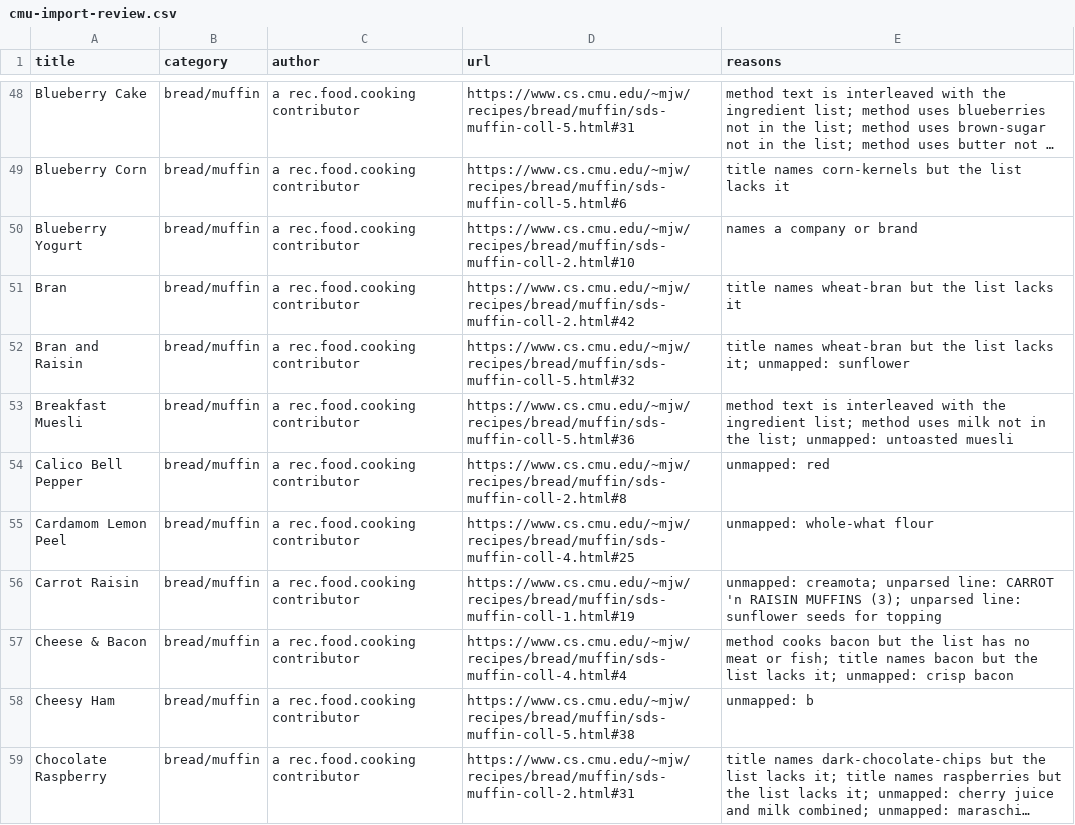
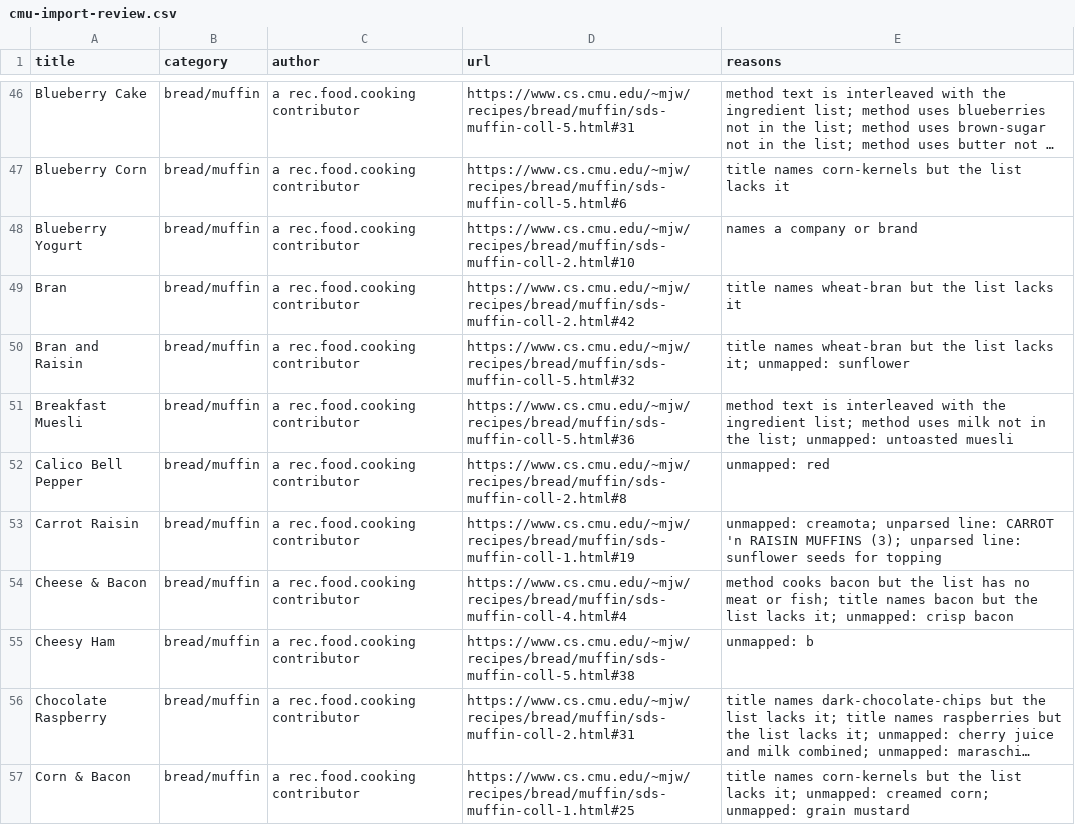
Before and after one commit to mjhanda/MealVine, a CSV file: docs/recipes/cmu-import-review.csv, drawn as a sheet; only a part is shown, gaps mark what is left out; the shorter side is filled out with more unchanged rows; long unchanged cells end in …; the diff covers the shown part only.

```diff
--- a/docs/recipes/cmu-import-review.csv
+++ b/docs/recipes/cmu-import-review.csv
@@ -54,3 +52,2 @@ Breakfast Muesli,bread/muffin,a rec.food.cooking contributor,https://www.cs.cmu.
 Calico Bell Pepper,bread/muffin,a rec.food.cooking contributor,https://www.cs.cmu.edu/~mjw/recipes/bread/muffin/sds-muffin-coll-2.html#8,unmapped: red
-Cardamom Lemon Peel,bread/muffin,a rec.food.cooking contributor,https://www.cs.cmu.edu/~mjw/recipes/bread/muffin/sds-muffin-coll-4.html#25,unmapped: whole-what flour
 Carrot Raisin,bread/muffin,a rec.food.cooking contributor,https://www.cs.cmu.edu/~mjw/recipes/bread/muffin/sds-muffin-coll-1.html#19,unmapped: creamota; unparsed line: CARROT 'n RAISIN MUFFINS (3); unparsed line: sunflower seeds for topping
```
Also changed, not shown: 15 removed rows and 12 edited cells elsewhere in this file, 10 other files.
